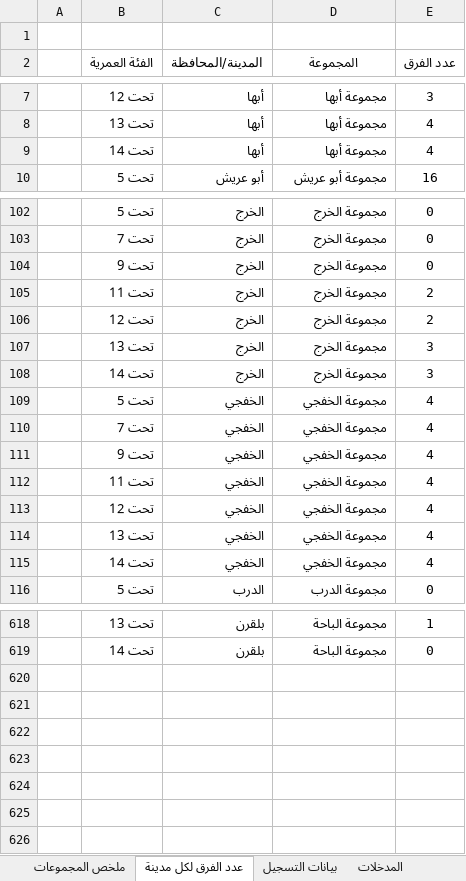
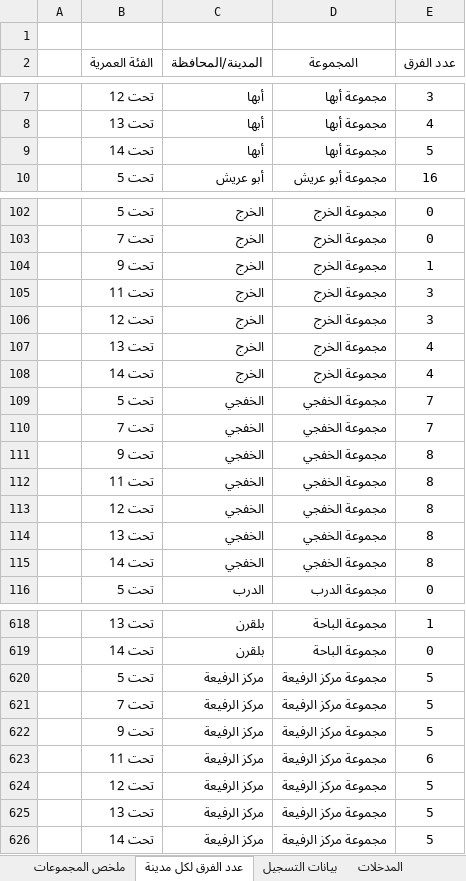
Before and after one commit to saff2026/clusters, an Excel workbook: cluster_analysis/latest.xlsx, sheet عدد الفرق لكل مدينة, drawn as a sheet; only a part is shown, gaps mark what is left out; values as stored, in another font and other column widths than the file's, no borders; table styles not drawn; the diff covers the shown part only; the diff names each change by its address in the sheet, - before the commit and + after, or states it on an @@ line.

```diff
--- a/cluster_analysis/latest.xlsx (sheet عدد الفرق لكل مدينة)
+++ b/cluster_analysis/latest.xlsx (sheet عدد الفرق لكل مدينة)
-E9 (عدد الفرق): 4
+E9 (عدد الفرق): 5
-E104 (عدد الفرق): 0
+E104 (عدد الفرق): 1
-E105:E106 (عدد الفرق): 2
+E105:E106 (عدد الفرق): 3
-E107:E108 (عدد الفرق): 3
+E107:E108 (عدد الفرق): 4
-E109:E110 (عدد الفرق): 4
+E109:E110 (عدد الفرق): 7
-E111:E115 (عدد الفرق): 4
+E111:E115 (عدد الفرق): 8
+row 620:  | تحت 5 | مركز الرفيعة | مجموعة مركز الرفيعة | 5
+row 621:  | تحت 7 | مركز الرفيعة | مجموعة مركز الرفيعة | 5
+row 622:  | تحت 9 | مركز الرفيعة | مجموعة مركز الرفيعة | 5
+row 623:  | تحت 11 | مركز الرفيعة | مجموعة مركز الرفيعة | 6
+row 624:  | تحت 12 | مركز الرفيعة | مجموعة مركز الرفيعة | 5
+row 625:  | تحت 13 | مركز الرفيعة | مجموعة مركز الرفيعة | 5
+row 626:  | تحت 14 | مركز الرفيعة | مجموعة مركز الرفيعة | 5
```
Also changed, not shown: 57 edited cells elsewhere in this sheet, sheet بيانات التسجيل, sheet المدخلات, sheet ملخص المجموعات, 11 other files.
